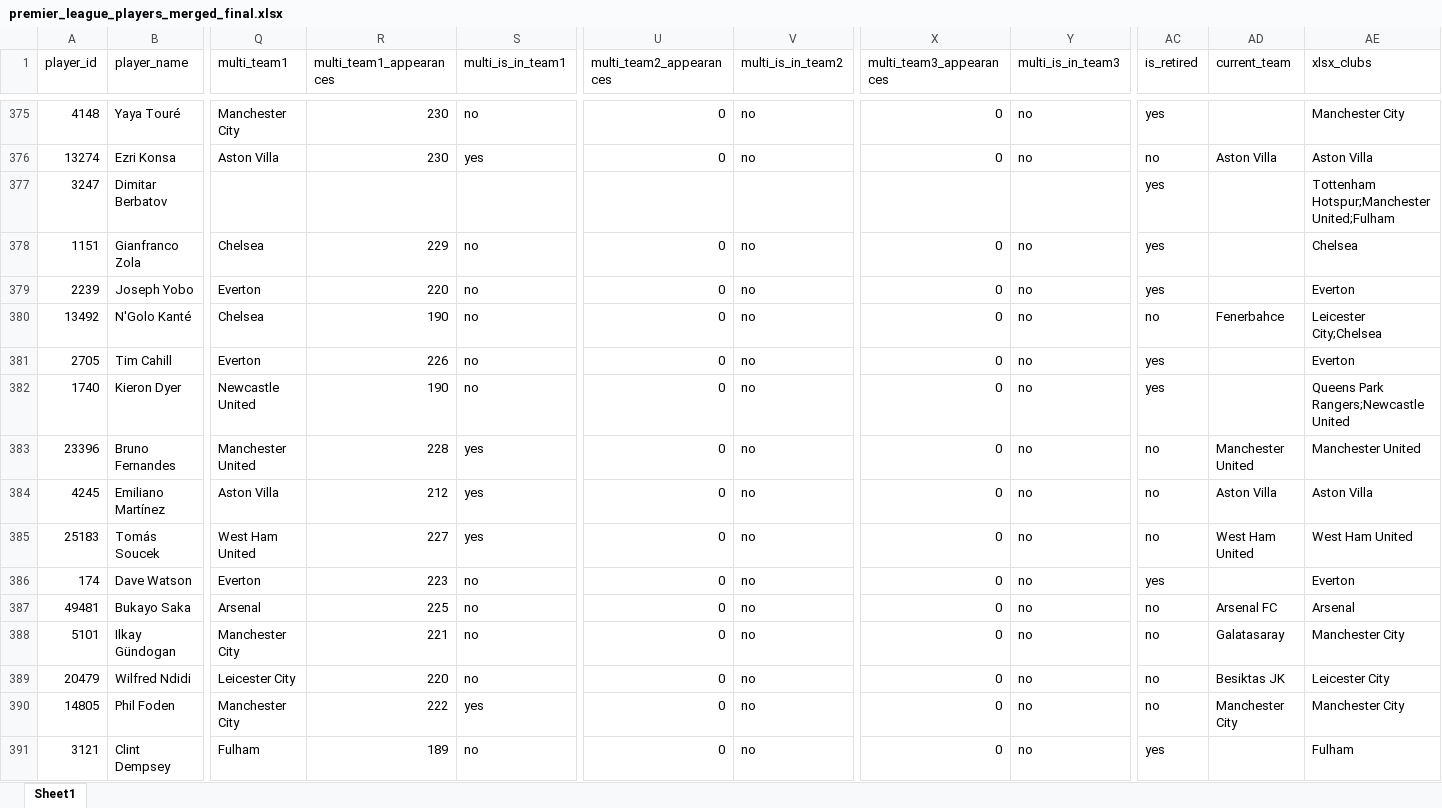
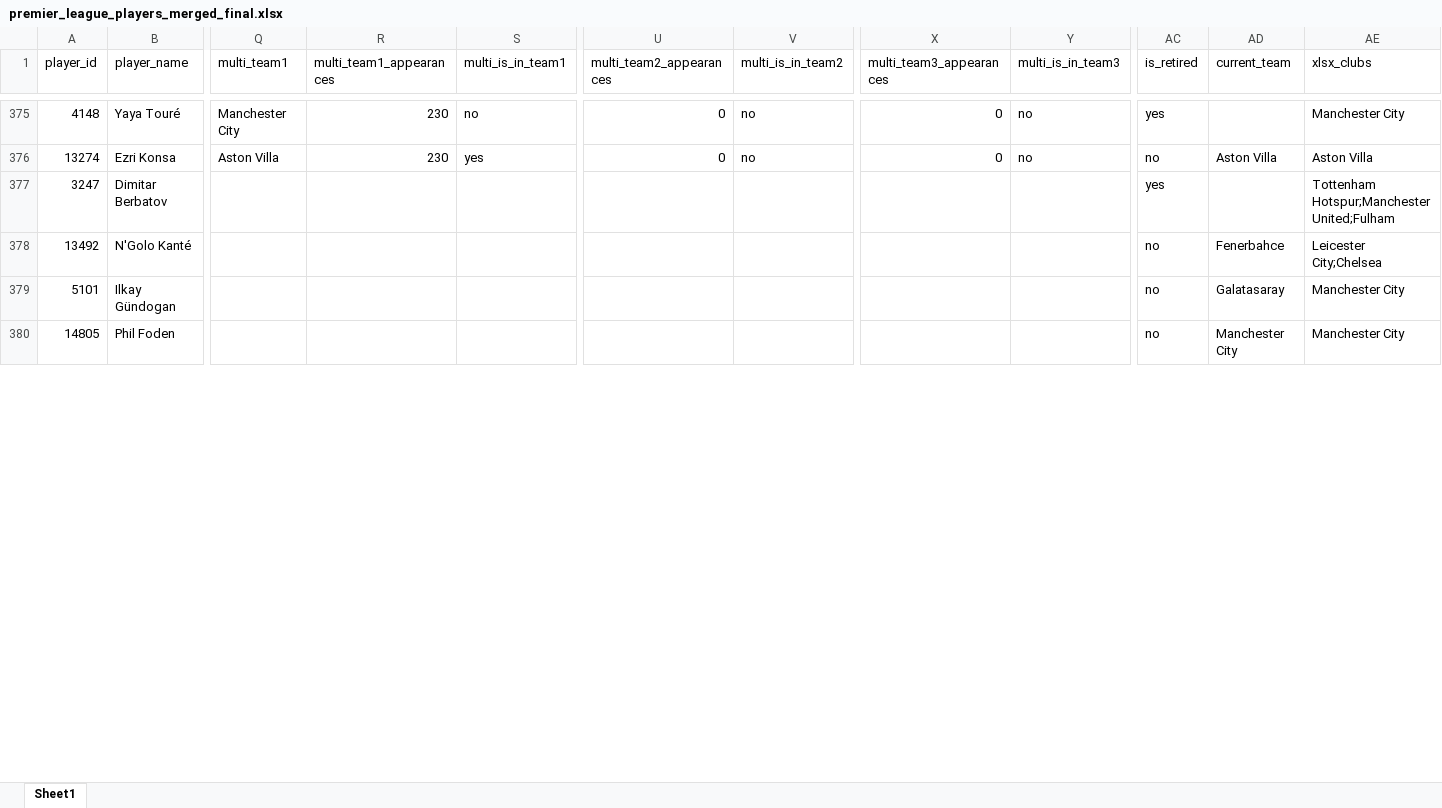
Before and after one commit to LawrenceCatlee/premier_hall, an Excel workbook: backend/data/premier_league_players_merged_final.xlsx, sheet Sheet1, drawn as a sheet; only a part is shown, gaps mark what is left out; values as stored, in another font and other column widths than the file's, no borders; removed rows and columns are numbered as before the commit, all else as after; rows hold the shown columns only; the diff covers the shown part only; the diff names each change by its address in the sheet, - before the commit and + after, or states it on an @@ line.

```diff
--- a/backend/data/premier_league_players_merged_final.xlsx (sheet Sheet1)
+++ b/backend/data/premier_league_players_merged_final.xlsx (sheet Sheet1)
-row 378: 1151 | Gianfranco Zola | Chelsea | 229 | no | 0 | no | 0 | no | yes |  | Chelsea
-row 379: 2239 | Joseph Yobo | Everton | 220 | no | 0 | no | 0 | no | yes |  | Everton
-Q378 (multi_team1): Chelsea
+Q378 (multi_team1): (empty)
-R378 (multi_team1_appearances): 190
+R378 (multi_team1_appearances): (empty)
-S378 (multi_is_in_team1): no
+S378 (multi_is_in_team1): (empty)
-U378 (multi_team2_appearances): 0
+U378 (multi_team2_appearances): (empty)
-V378 (multi_is_in_team2): no
+V378 (multi_is_in_team2): (empty)
-X378 (multi_team3_appearances): 0
+X378 (multi_team3_appearances): (empty)
-Y378 (multi_is_in_team3): no
+Y378 (multi_is_in_team3): (empty)
-row 381: 2705 | Tim Cahill | Everton | 226 | no | 0 | no | 0 | no | yes |  | Everton
-row 382: 1740 | Kieron Dyer | Newcastle United | 190 | no | 0 | no | 0 | no | yes |  | Queens Park Rangers;Newcastle United
-row 383: 23396 | Bruno Fernandes | Manchester United | 228 | yes | 0 | no | 0 | no | no | Manchester United | Manchester United
-row 384: 4245 | Emiliano Martínez | Aston Villa | 212 | yes | 0 | no | 0 | no | no | Aston Villa | Aston Villa
-row 385: 25183 | Tomás Soucek | West Ham United | 227 | yes | 0 | no | 0 | no | no | West Ham United | West Ham United
-row 386: 174 | Dave Watson | Everton | 223 | no | 0 | no | 0 | no | yes |  | Everton
-row 387: 49481 | Bukayo Saka | Arsenal | 225 | no | 0 | no | 0 | no | no | Arsenal FC | Arsenal
-Q379 (multi_team1): Manchester City
+Q379 (multi_team1): (empty)
-R379 (multi_team1_appearances): 221
+R379 (multi_team1_appearances): (empty)
-S379 (multi_is_in_team1): no
+S379 (multi_is_in_team1): (empty)
-U379 (multi_team2_appearances): 0
+U379 (multi_team2_appearances): (empty)
-V379 (multi_is_in_team2): no
+V379 (multi_is_in_team2): (empty)
-X379 (multi_team3_appearances): 0
+X379 (multi_team3_appearances): (empty)
-Y379 (multi_is_in_team3): no
+Y379 (multi_is_in_team3): (empty)
-row 389: 20479 | Wilfred Ndidi | Leicester City | 220 | no | 0 | no | 0 | no | no | Besiktas JK | Leicester City
-Q380 (multi_team1): Manchester City
+Q380 (multi_team1): (empty)
-R380 (multi_team1_appearances): 222
+R380 (multi_team1_appearances): (empty)
-S380 (multi_is_in_team1): yes
+S380 (multi_is_in_team1): (empty)
-U380 (multi_team2_appearances): 0
+U380 (multi_team2_appearances): (empty)
-V380 (multi_is_in_team2): no
+V380 (multi_is_in_team2): (empty)
-X380 (multi_team3_appearances): 0
+X380 (multi_team3_appearances): (empty)
-Y380 (multi_is_in_team3): no
+Y380 (multi_is_in_team3): (empty)
-row 391: 3121 | Clint Dempsey | Fulham | 189 | no | 0 | no | 0 | no | yes |  | Fulham
```
Also changed, not shown: 4 added rows, 41 removed rows, 99 moved rows and 42 edited cells elsewhere in this sheet, 4 other files.
